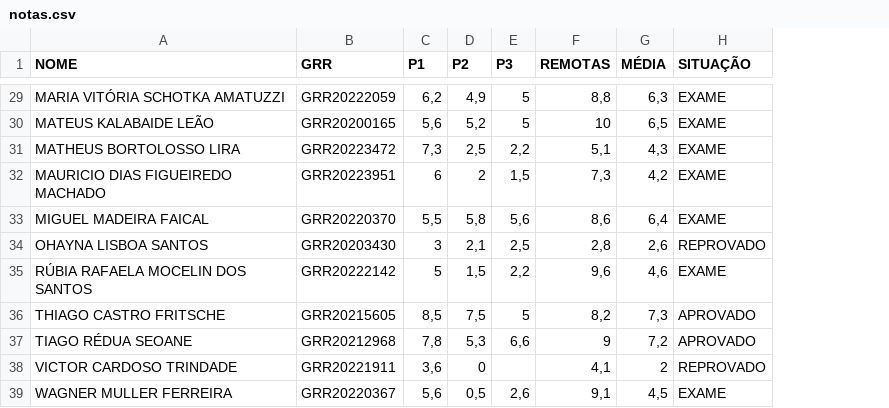
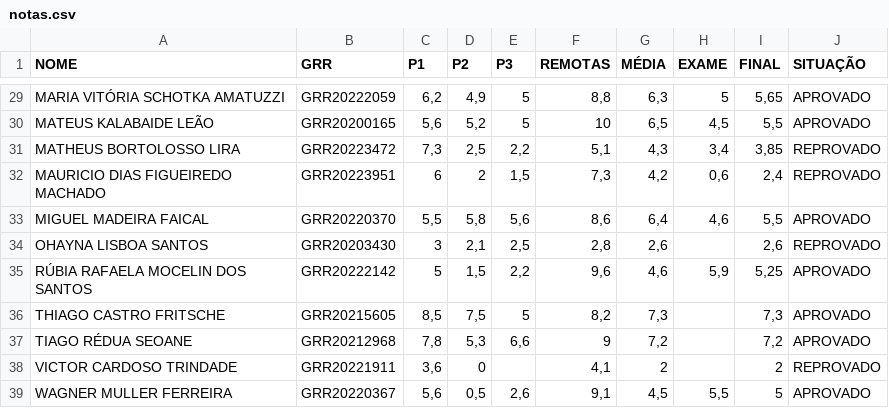
Before and after one commit to lineu96/CE003-madeireira, a CSV file: controle/notas.csv, drawn as a sheet; only a part is shown, gaps mark what is left out; addresses are those after the commit; the diff covers the shown part only; the diff names each change by its address in the sheet, - before the commit and + after, or states it on an @@ line.

```diff
--- a/controle/notas.csv
+++ b/controle/notas.csv
+column H (EXAME), rows 29-39: 5 | 4,5 | 3,4 | 0,6 | 4,6 |  | 5,9 |  |  |  | 5,5
+column I (FINAL), rows 29-39: 5,65 | 5,5 | 3,85 | 2,4 | 5,5 | 2,6 | 5,25 | 7,3 | 7,2 | 2 | 5
-J29:J30 (SITUAÇÃO): EXAME
+J29:J30 (SITUAÇÃO): APROVADO
-J31:J32 (SITUAÇÃO): EXAME
+J31:J32 (SITUAÇÃO): REPROVADO
-J33 (SITUAÇÃO): EXAME
+J33 (SITUAÇÃO): APROVADO
-J35 (SITUAÇÃO): EXAME
+J35 (SITUAÇÃO): APROVADO
-J39 (SITUAÇÃO): EXAME
+J39 (SITUAÇÃO): APROVADO
```
Also changed, not shown: 13 edited cells elsewhere in this file, 5 other files.
